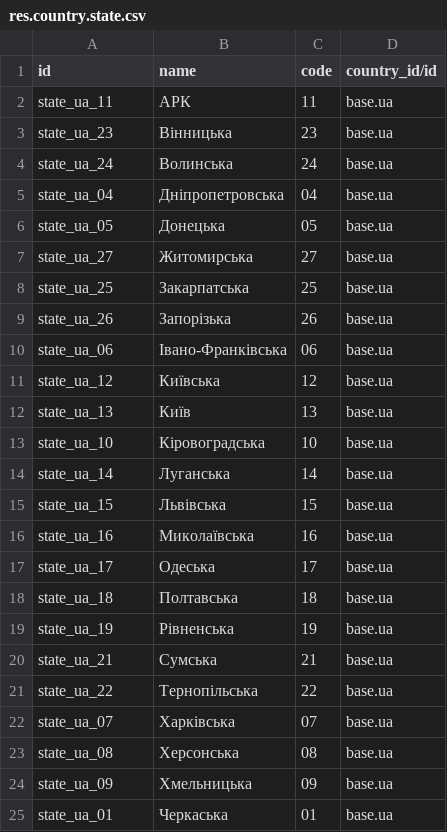
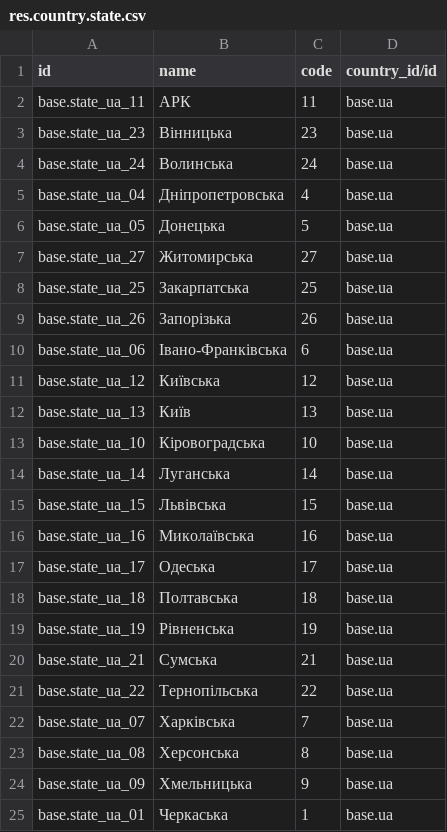
Before and after one commit to yevhenbabii/odoo-military-addons, a CSV file: military_app/data/res.country.state.csv, drawn as a sheet; only a part is shown; the diff covers the shown part only.

Commit message:
Fix state ids

```diff
--- a/military_app/data/res.country.state.csv
+++ b/military_app/data/res.country.state.csv
@@ -2,24 +2,24 @@
-state_ua_11,"АРК",11,base.ua
-"state_ua_23","Вінницька",23,base.ua
-"state_ua_24","Волинська",24,base.ua
-state_ua_04,Дніпропетровська,04,base.ua
-"state_ua_05","Донецька",05,base.ua
-"state_ua_27","Житомирська",27,base.ua
-"state_ua_25","Закарпатська",25,base.ua
-"state_ua_26","Запорізька",26,base.ua
-"state_ua_06","Івано-Франківська",06,base.ua
-"state_ua_12","Київська",12,base.ua
-"state_ua_13","Київ",13,base.ua
-"state_ua_10","Кіровоградська",10,base.ua
-"state_ua_14","Луганська",14,base.ua
-"state_ua_15","Львівська",15,base.ua
-"state_ua_16","Миколаївська",16,base.ua
-"state_ua_17","Одеська",17,base.ua
-"state_ua_18","Полтавська",18,base.ua
-"state_ua_19","Рівненська",19,base.ua
-"state_ua_21","Сумська",21,base.ua
-"state_ua_22","Тернопільська",22,base.ua
-"state_ua_07","Харківська",07,base.ua
-"state_ua_08","Херсонська",08,base.ua
-"state_ua_09","Хмельницька",09,base.ua
-"state_ua_01","Черкаська",01,base.ua
+base.state_ua_11,АРК,11,base.ua
+base.state_ua_23,Вінницька,23,base.ua
+base.state_ua_24,Волинська,24,base.ua
+base.state_ua_04,Дніпропетровська,4,base.ua
+base.state_ua_05,Донецька,5,base.ua
+base.state_ua_27,Житомирська,27,base.ua
+base.state_ua_25,Закарпатська,25,base.ua
+base.state_ua_26,Запорізька,26,base.ua
+base.state_ua_06,Івано-Франківська,6,base.ua
+base.state_ua_12,Київська,12,base.ua
+base.state_ua_13,Київ,13,base.ua
+base.state_ua_10,Кіровоградська,10,base.ua
+base.state_ua_14,Луганська,14,base.ua
+base.state_ua_15,Львівська,15,base.ua
+base.state_ua_16,Миколаївська,16,base.ua
+base.state_ua_17,Одеська,17,base.ua
+base.state_ua_18,Полтавська,18,base.ua
+base.state_ua_19,Рівненська,19,base.ua
+base.state_ua_21,Сумська,21,base.ua
+base.state_ua_22,Тернопільська,22,base.ua
+base.state_ua_07,Харківська,7,base.ua
+base.state_ua_08,Херсонська,8,base.ua
+base.state_ua_09,Хмельницька,9,base.ua
+base.state_ua_01,Черкаська,1,base.ua
```
Also changed, not shown: 4 edited cells elsewhere in this file.
